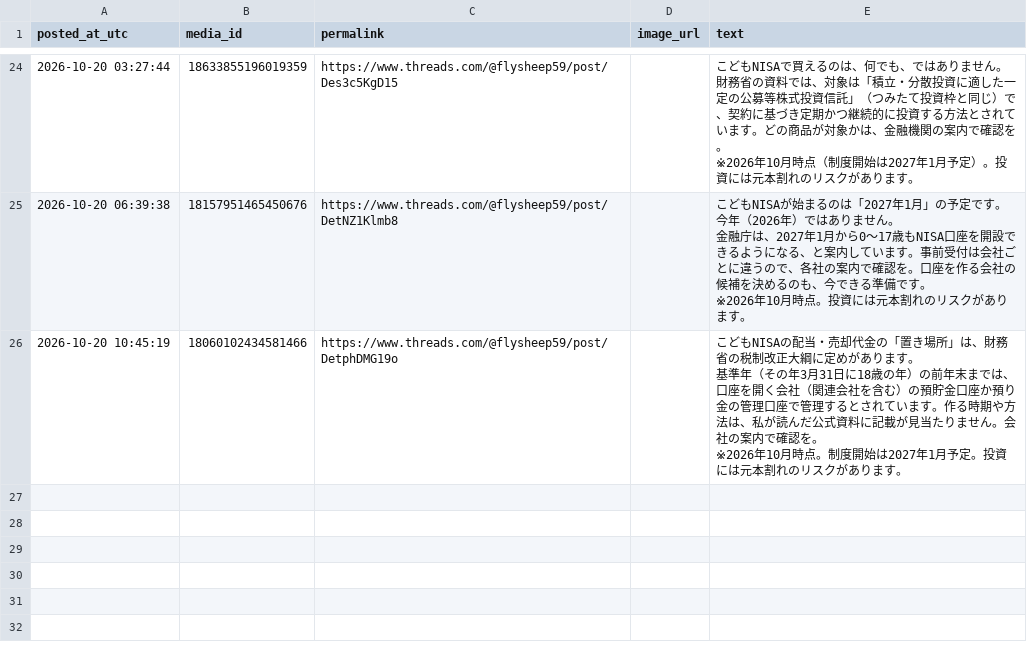
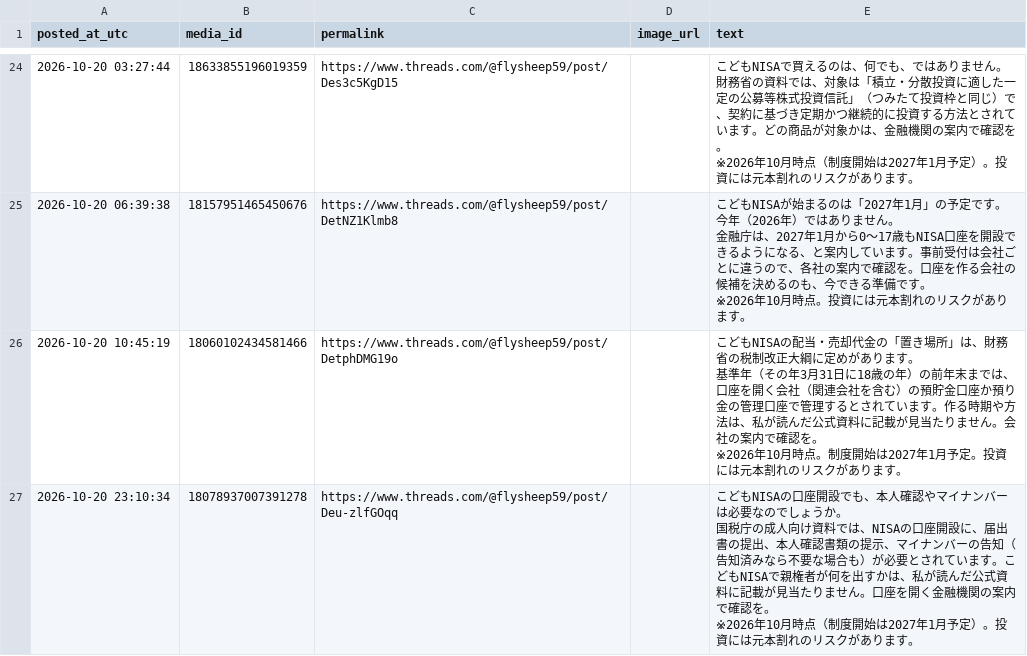
Before and after one commit to takochi92/afe, a CSV file: records/posts.csv, drawn as a sheet; only a part is shown, gaps mark what is left out; ↵ is a line break in a cell; the diff names each change by its address in the sheet, - before the commit and + after, or states it on an @@ line.

```diff
--- a/records/posts.csv
+++ b/records/posts.csv
+row 27: 2026-10-20 23:10:34 | 18078937007391278 | https://www.threads.com/@flysheep59/post/Deu-zlfGOqq |  | こどもNISAの口座開設でも、本人確認やマイナンバーは必要なのでしょうか。 ↵ 国税庁の成人向け資料では、NISAの口座開設に、届出書の提出、本人確認書類の提示、マイナンバーの告知（告知済みなら不要な場合も）が必要とされています。こどもNISAで親権者が何を出すかは、私が読んだ公式資料に記載が見当たりません。口座を開く金融機関の案内で確認を。 ↵ ※2026年10月時点（制度開始は2027年1月予定）。投資には元本割れのリスクがあります。
```
Also changed, not shown: 4 other files.
